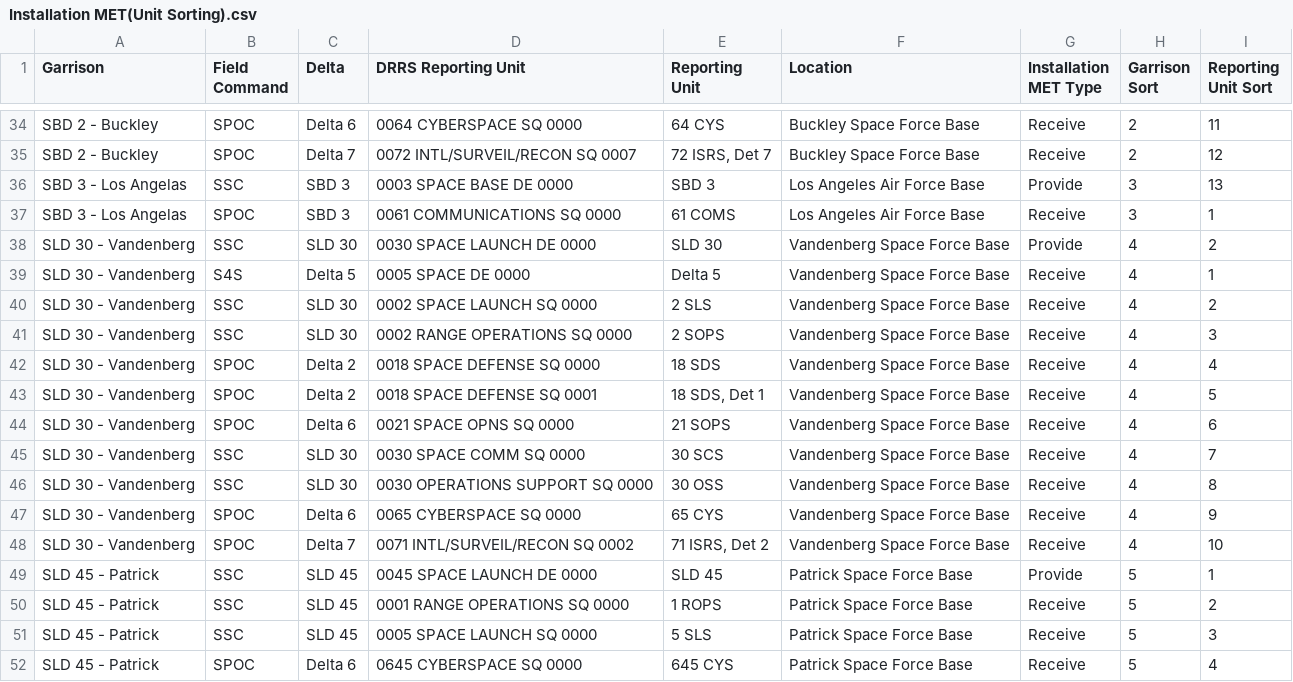
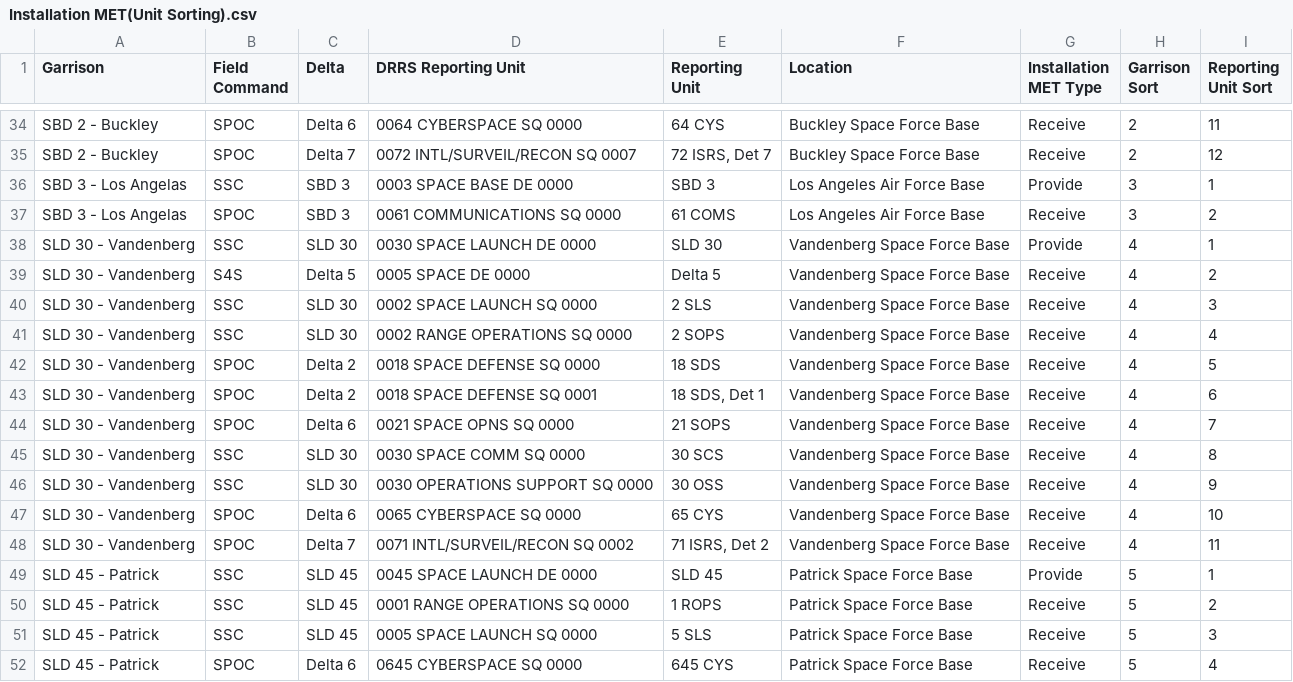
Before and after one commit to Giammaria/PublicFiles, a CSV file: data/Installation MET(Unit Sorting).csv, drawn as a sheet; only a part is shown, gaps mark what is left out.

Commit message:
Add files via upload

```diff
--- a/data/Installation MET(Unit Sorting).csv
+++ b/data/Installation MET(Unit Sorting).csv
@@ -35,15 +35,15 @@ SBD 2 - Buckley,SPOC,Delta 6,0064 CYBERSPACE SQ 0000,64 CYS,Buckley Space Force
 SBD 2 - Buckley,SPOC,Delta 7,0072 INTL/SURVEIL/RECON SQ 0007,"72 ISRS, Det 7",Buckley Space Force Base,Receive,2,12
-SBD 3 - Los Angelas,SSC,SBD 3,0003 SPACE BASE DE 0000,SBD 3,Los Angeles Air Force Base,Provide,3,13
-SBD 3 - Los Angelas,SPOC,SBD 3,0061 COMMUNICATIONS SQ 0000,61 COMS,Los Angeles Air Force Base,Receive,3,1
-SLD 30 - Vandenberg,SSC,SLD 30,0030 SPACE LAUNCH DE 0000,SLD 30,Vandenberg Space Force Base,Provide,4,2
-SLD 30 - Vandenberg,S4S,Delta 5,0005 SPACE DE 0000,Delta 5,Vandenberg Space Force Base,Receive,4,1
-SLD 30 - Vandenberg,SSC,SLD 30,0002 SPACE LAUNCH SQ 0000,2 SLS,Vandenberg Space Force Base,Receive,4,2
-SLD 30 - Vandenberg,SSC,SLD 30,0002 RANGE OPERATIONS SQ 0000,2 SOPS,Vandenberg Space Force Base,Receive,4,3
-SLD 30 - Vandenberg,SPOC,Delta 2,0018 SPACE DEFENSE SQ 0000,18 SDS,Vandenberg Space Force Base,Receive,4,4
-SLD 30 - Vandenberg,SPOC,Delta 2,0018 SPACE DEFENSE SQ 0001,"18 SDS, Det 1",Vandenberg Space Force Base,Receive,4,5
-SLD 30 - Vandenberg,SPOC,Delta 6,0021 SPACE OPNS SQ 0000,21 SOPS,Vandenberg Space Force Base,Receive,4,6
-SLD 30 - Vandenberg,SSC,SLD 30,0030 SPACE COMM SQ 0000,30 SCS,Vandenberg Space Force Base,Receive,4,7
-SLD 30 - Vandenberg,SSC,SLD 30,0030 OPERATIONS SUPPORT SQ 0000,30 OSS,Vandenberg Space Force Base,Receive,4,8
-SLD 30 - Vandenberg,SPOC,Delta 6,0065 CYBERSPACE SQ 0000,65 CYS,Vandenberg Space Force Base,Receive,4,9
-SLD 30 - Vandenberg,SPOC,Delta 7,0071 INTL/SURVEIL/RECON SQ 0002,"71 ISRS, Det 2",Vandenberg Space Force Base,Receive,4,10
+SBD 3 - Los Angelas,SSC,SBD 3,0003 SPACE BASE DE 0000,SBD 3,Los Angeles Air Force Base,Provide,3,1
+SBD 3 - Los Angelas,SPOC,SBD 3,0061 COMMUNICATIONS SQ 0000,61 COMS,Los Angeles Air Force Base,Receive,3,2
+SLD 30 - Vandenberg,SSC,SLD 30,0030 SPACE LAUNCH DE 0000,SLD 30,Vandenberg Space Force Base,Provide,4,1
+SLD 30 - Vandenberg,S4S,Delta 5,0005 SPACE DE 0000,Delta 5,Vandenberg Space Force Base,Receive,4,2
+SLD 30 - Vandenberg,SSC,SLD 30,0002 SPACE LAUNCH SQ 0000,2 SLS,Vandenberg Space Force Base,Receive,4,3
+SLD 30 - Vandenberg,SSC,SLD 30,0002 RANGE OPERATIONS SQ 0000,2 SOPS,Vandenberg Space Force Base,Receive,4,4
+SLD 30 - Vandenberg,SPOC,Delta 2,0018 SPACE DEFENSE SQ 0000,18 SDS,Vandenberg Space Force Base,Receive,4,5
+SLD 30 - Vandenberg,SPOC,Delta 2,0018 SPACE DEFENSE SQ 0001,"18 SDS, Det 1",Vandenberg Space Force Base,Receive,4,6
+SLD 30 - Vandenberg,SPOC,Delta 6,0021 SPACE OPNS SQ 0000,21 SOPS,Vandenberg Space Force Base,Receive,4,7
+SLD 30 - Vandenberg,SSC,SLD 30,0030 SPACE COMM SQ 0000,30 SCS,Vandenberg Space Force Base,Receive,4,8
+SLD 30 - Vandenberg,SSC,SLD 30,0030 OPERATIONS SUPPORT SQ 0000,30 OSS,Vandenberg Space Force Base,Receive,4,9
+SLD 30 - Vandenberg,SPOC,Delta 6,0065 CYBERSPACE SQ 0000,65 CYS,Vandenberg Space Force Base,Receive,4,10
+SLD 30 - Vandenberg,SPOC,Delta 7,0071 INTL/SURVEIL/RECON SQ 0002,"71 ISRS, Det 2",Vandenberg Space Force Base,Receive,4,11
 SLD 45 - Patrick,SSC,SLD 45,0045 SPACE LAUNCH DE 0000,SLD 45,Patrick Space Force Base,Provide,5,1
```
